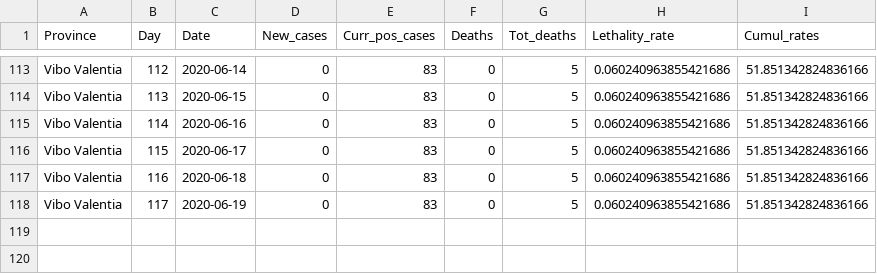
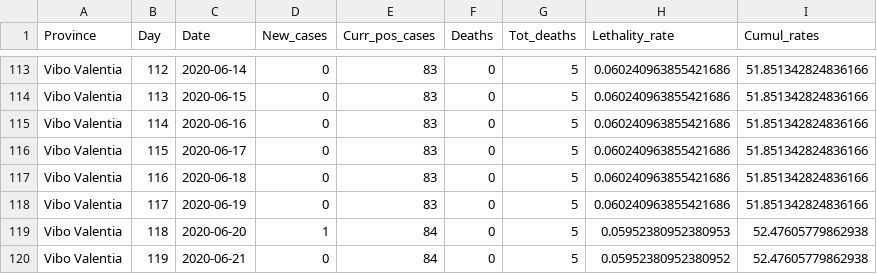
Before and after one commit to CEEDS-DEMM/COVID-Pro-Dataset, a CSV file: Deaths_Calabria/vibo valentia.csv, drawn as a sheet; only a part is shown, gaps mark what is left out; the diff names each change by its address in the sheet, - before the commit and + after, or states it on an @@ line.

```diff
--- a/Deaths_Calabria/vibo valentia.csv
+++ b/Deaths_Calabria/vibo valentia.csv
+row 119: Vibo Valentia | 118 | 2020-06-20 | 1 | 84 | 0 | 5 | 0.05952380952380953 | 52.47605779862938
+row 120: Vibo Valentia | 119 | 2020-06-21 | 0 | 84 | 0 | 5 | 0.05952380952380952 | 52.47605779862938
```
Also changed, not shown: Deaths_Calabria/reggio calabria.csv, Deaths_Emilia-Romagna/forli-cesena.csv, 43 other files.
